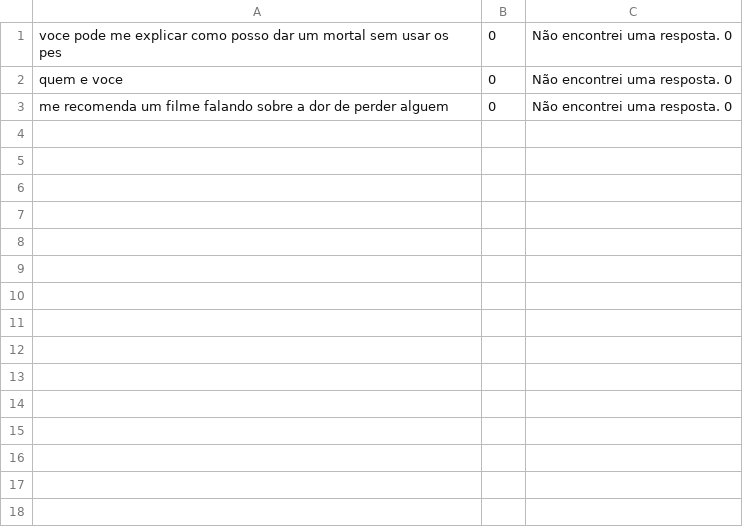
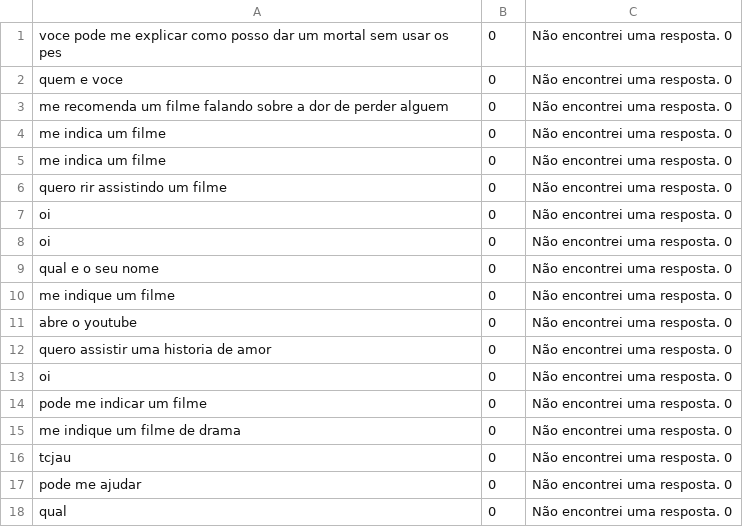
Before and after one commit to JoseArthurCamiloDosAnjos/Ai_cineminha, a CSV file: Back/historico.csv, drawn as a sheet.

```diff
--- a/Back/historico.csv
+++ b/Back/historico.csv
@@ -3 +3,16 @@ quem e voce,0,Não encontrei uma resposta. 0
 me recomenda um filme falando sobre a dor de perder alguem,0,Não encontrei uma resposta. 0
+me indica um filme,0,Não encontrei uma resposta. 0
+me indica um filme,0,Não encontrei uma resposta. 0
+quero rir assistindo um filme,0,Não encontrei uma resposta. 0
+oi,0,Não encontrei uma resposta. 0
+oi,0,Não encontrei uma resposta. 0
+qual e o seu nome,0,Não encontrei uma resposta. 0
+me indique um filme,0,Não encontrei uma resposta. 0
+abre o youtube,0,Não encontrei uma resposta. 0
+quero assistir uma historia de amor,0,Não encontrei uma resposta. 0
+oi,0,Não encontrei uma resposta. 0
+pode me indicar um filme,0,Não encontrei uma resposta. 0
+me indique um filme de drama,0,Não encontrei uma resposta. 0
+tcjau,0,Não encontrei uma resposta. 0
+pode me ajudar,0,Não encontrei uma resposta. 0
+qual,0,Não encontrei uma resposta. 0
```
Also changed, not shown: Back/intencoes.csv, 13 other files.
